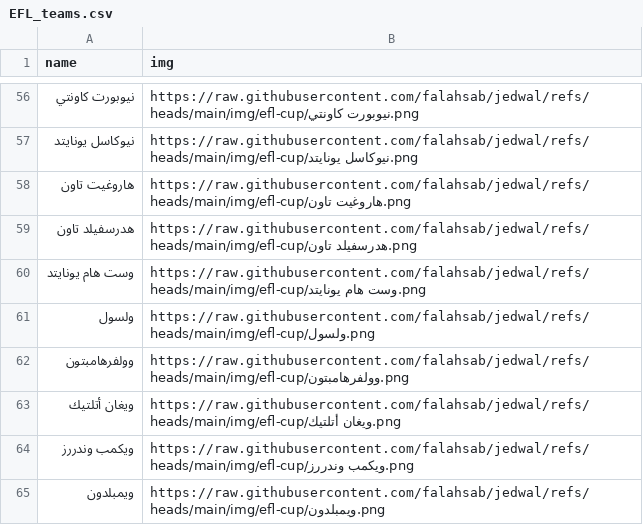
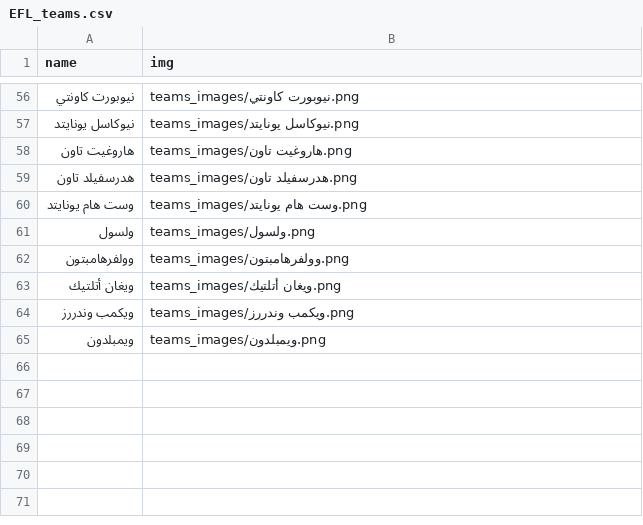
Before and after one commit to falahsab/jedwal, a CSV file: teams/EFL_teams.csv, drawn as a sheet; only a part is shown, gaps mark what is left out; the diff covers the shown part only.

Commit message:
Update EFL_teams.csv

```diff
--- a/teams/EFL_teams.csv
+++ b/teams/EFL_teams.csv
@@ -56,10 +56,10 @@ name,img
-نيوبورت كاونتي,https://raw.githubusercontent.com/falahsab/jedwal/refs/heads/main/img/efl-cup/نيوبورت كاونتي.png
-نيوكاسل يونايتد,https://raw.githubusercontent.com/falahsab/jedwal/refs/heads/main/img/efl-cup/نيوكاسل يونايتد.png
-هاروغيت تاون,https://raw.githubusercontent.com/falahsab/jedwal/refs/heads/main/img/efl-cup/هاروغيت تاون.png
-هدرسفيلد تاون,https://raw.githubusercontent.com/falahsab/jedwal/refs/heads/main/img/efl-cup/هدرسفيلد تاون.png
-وست هام يونايتد,https://raw.githubusercontent.com/falahsab/jedwal/refs/heads/main/img/efl-cup/وست هام يونايتد.png
-ولسول,https://raw.githubusercontent.com/falahsab/jedwal/refs/heads/main/img/efl-cup/ولسول.png
-وولفرهامبتون,https://raw.githubusercontent.com/falahsab/jedwal/refs/heads/main/img/efl-cup/وولفرهامبتون.png
-ويغان أتلتيك,https://raw.githubusercontent.com/falahsab/jedwal/refs/heads/main/img/efl-cup/ويغان أتلتيك.png
-ويكمب وندررز,https://raw.githubusercontent.com/falahsab/jedwal/refs/heads/main/img/efl-cup/ويكمب وندررز.png
-ويمبلدون,https://raw.githubusercontent.com/falahsab/jedwal/refs/heads/main/img/efl-cup/ويمبلدون.png
+نيوبورت كاونتي,teams_images/نيوبورت كاونتي.png
+نيوكاسل يونايتد,teams_images/نيوكاسل يونايتد.png
+هاروغيت تاون,teams_images/هاروغيت تاون.png
+هدرسفيلد تاون,teams_images/هدرسفيلد تاون.png
+وست هام يونايتد,teams_images/وست هام يونايتد.png
+ولسول,teams_images/ولسول.png
+وولفرهامبتون,teams_images/وولفرهامبتون.png
+ويغان أتلتيك,teams_images/ويغان أتلتيك.png
+ويكمب وندررز,teams_images/ويكمب وندررز.png
+ويمبلدون,teams_images/ويمبلدون.png
```
Also changed, not shown: 54 edited cells elsewhere in this file.
